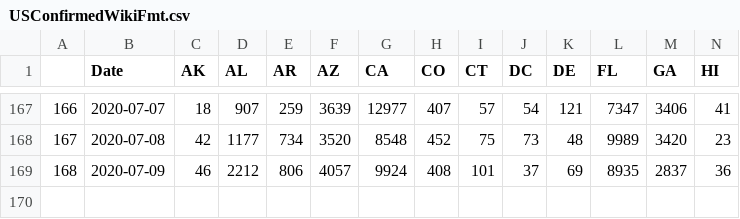
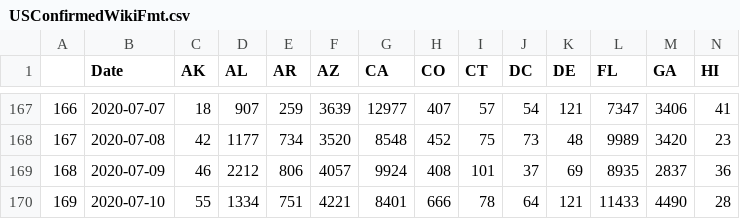
Before and after one commit to unstuck-pol-dev/COVID-19, a CSV file: csse_covid_19_data/csse_covid_19_time_series/USConfirmedWikiFmt.csv, drawn as a sheet; only a part is shown, gaps mark what is left out; rows hold the shown columns only; the diff names each change by its address in the sheet, - before the commit and + after, or states it on an @@ line.

Commit message:
Convert to wiki format 2020-07-11

```diff
--- a/csse_covid_19_data/csse_covid_19_time_series/USConfirmedWikiFmt.csv
+++ b/csse_covid_19_data/csse_covid_19_time_series/USConfirmedWikiFmt.csv
+row 170: 169 | 2020-07-10 | 55 | 1334 | 751 | 4221 | 8401 | 666 | 78 | 64 | 121 | 11433 | 4490 | 28
```
